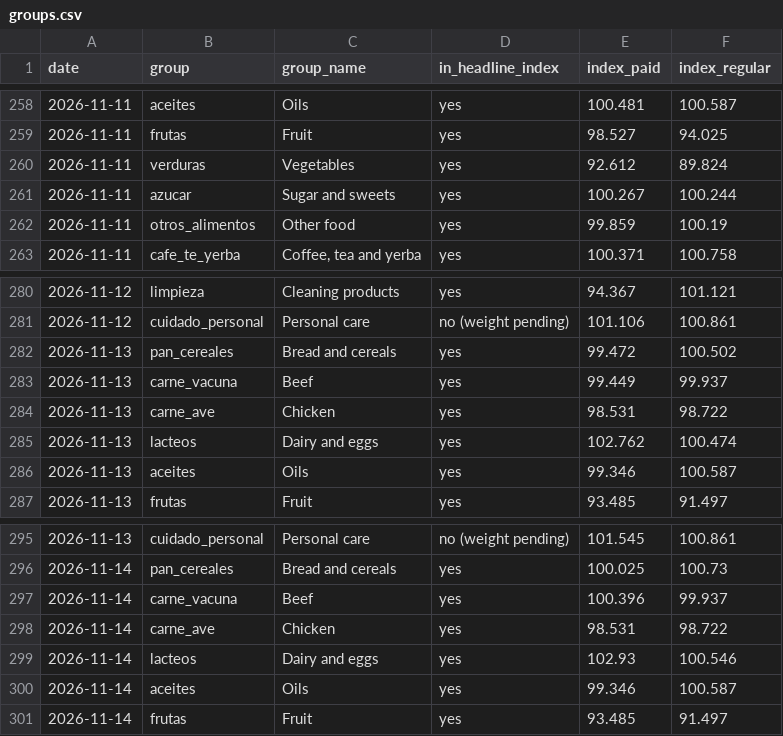
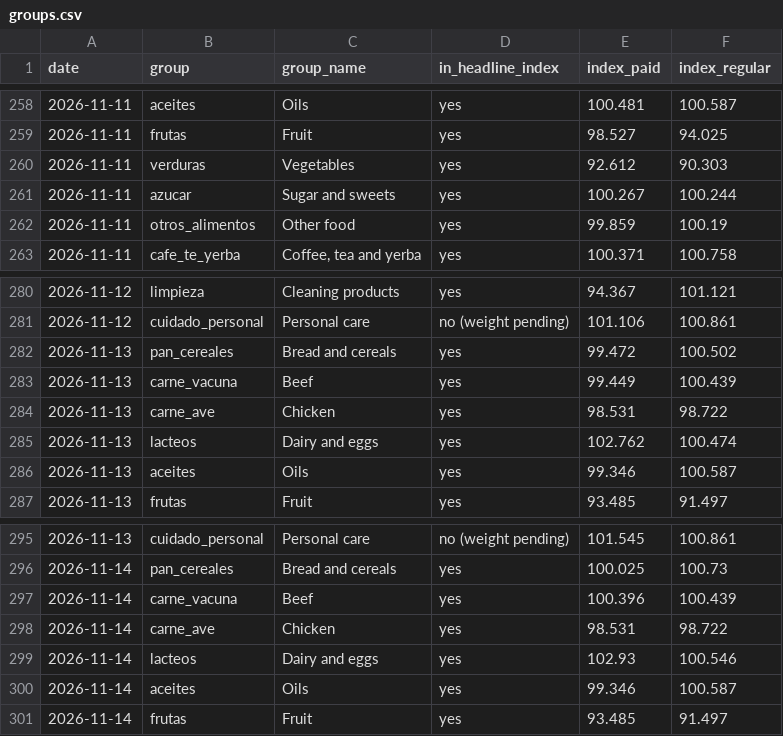
Before and after one commit to ramonpepapolo-lang/la-canasta, a CSV file: index/groups.csv, drawn as a sheet; only a part is shown, gaps mark what is left out.

```diff
--- a/index/groups.csv
+++ b/index/groups.csv
@@ -259,3 +259,3 @@ date,group,group_name,in_headline_index,index_paid,index_regular
 2026-11-11,frutas,Fruit,yes,98.527,94.025
-2026-11-11,verduras,Vegetables,yes,92.612,89.824
+2026-11-11,verduras,Vegetables,yes,92.612,90.303
 2026-11-11,azucar,Sugar and sweets,yes,100.267,100.244
@@ -282,3 +282,3 @@ date,group,group_name,in_headline_index,index_paid,index_regular
 2026-11-13,pan_cereales,Bread and cereals,yes,99.472,100.502
-2026-11-13,carne_vacuna,Beef,yes,99.449,99.937
+2026-11-13,carne_vacuna,Beef,yes,99.449,100.439
 2026-11-13,carne_ave,Chicken,yes,98.531,98.722
@@ -296,3 +296,3 @@ date,group,group_name,in_headline_index,index_paid,index_regular
 2026-11-14,pan_cereales,Bread and cereals,yes,100.025,100.73
-2026-11-14,carne_vacuna,Beef,yes,100.396,99.937
+2026-11-14,carne_vacuna,Beef,yes,100.396,100.439
 2026-11-14,carne_ave,Chicken,yes,98.531,98.722
```
Also changed, not shown: index/daily.csv, index/monthly.csv, 6 other files.
